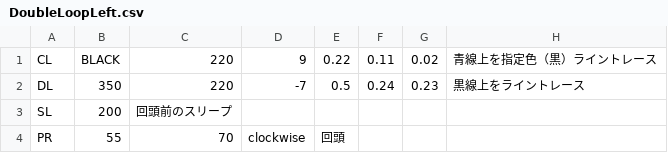
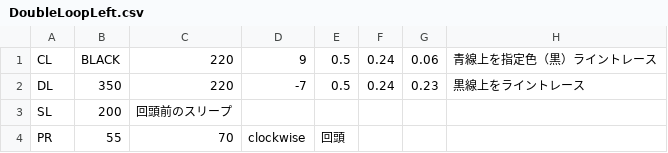
Before and after one commit to KatLab-MiyazakiUniv/etrobocon2024, a CSV file: datafiles/DoubleLoopLeft.csv, drawn as a sheet; only a part is shown.

```diff
--- a/datafiles/DoubleLoopLeft.csv
+++ b/datafiles/DoubleLoopLeft.csv
@@ -1,2 +1,2 @@
-CL,BLACK,220,9,0.22,0.11,0.02,青線上を指定色（黒）ライントレース
+CL,BLACK,220,9,0.5,0.24,0.06,青線上を指定色（黒）ライントレース
 DL,350,220,-7,0.5,0.24,0.23,黒線上をライントレース
```
Also changed, not shown: datafiles/DebrisRemovalLeft.csv, datafiles/LineTraceLeft.csv, 1 other file.
